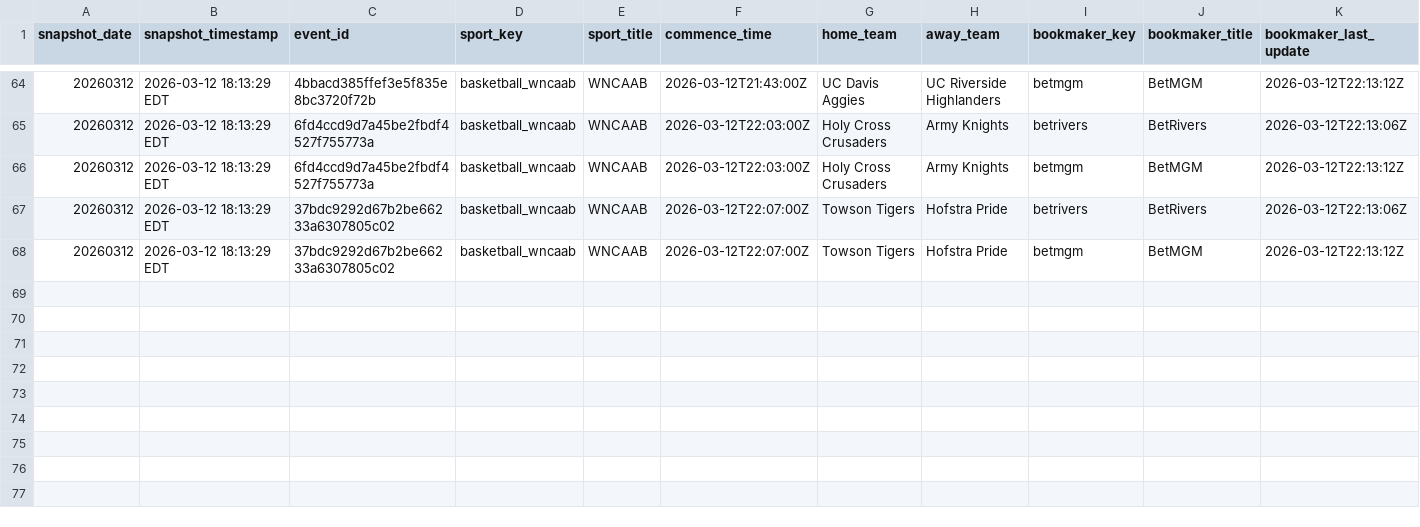
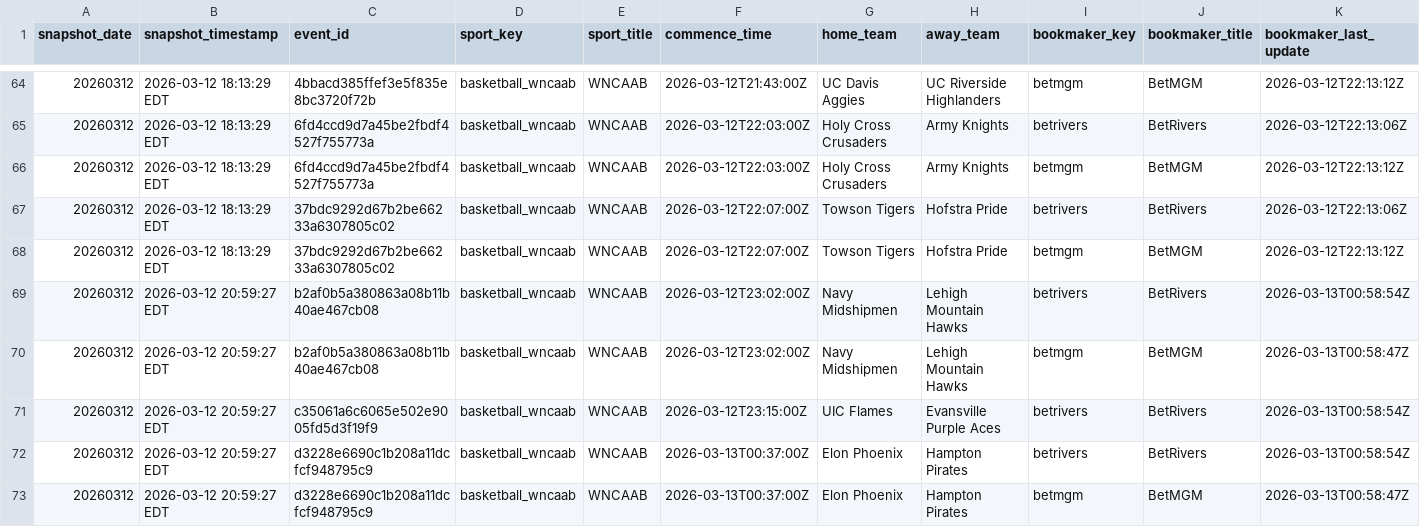
Before and after one commit to hpyhyacinth/nicar26-github-actions, a CSV file: data/wncaab_odds_20260312.csv, drawn as a sheet; only a part is shown, gaps mark what is left out; rows hold the shown columns only; the diff names each change by its address in the sheet, - before the commit and + after, or states it on an @@ line.

```diff
--- a/data/wncaab_odds_20260312.csv
+++ b/data/wncaab_odds_20260312.csv
+row 69: 20260312 | 2026-03-12 20:59:27 EDT | b2af0b5a380863a08b11b40ae467cb08 | basketball_wncaab | WNCAAB | 2026-03-12T23:02:00Z | Navy Midshipmen | Lehigh Mountain Hawks | betrivers | BetRivers | 2026-03-13T00:58:54Z
+row 70: 20260312 | 2026-03-12 20:59:27 EDT | b2af0b5a380863a08b11b40ae467cb08 | basketball_wncaab | WNCAAB | 2026-03-12T23:02:00Z | Navy Midshipmen | Lehigh Mountain Hawks | betmgm | BetMGM | 2026-03-13T00:58:47Z
+row 71: 20260312 | 2026-03-12 20:59:27 EDT | c35061a6c6065e502e9005fd5d3f19f9 | basketball_wncaab | WNCAAB | 2026-03-12T23:15:00Z | UIC Flames | Evansville Purple Aces | betrivers | BetRivers | 2026-03-13T00:58:54Z
+row 72: 20260312 | 2026-03-12 20:59:27 EDT | d3228e6690c1b208a11dcfcf948795c9 | basketball_wncaab | WNCAAB | 2026-03-13T00:37:00Z | Elon Phoenix | Hampton Pirates | betrivers | BetRivers | 2026-03-13T00:58:54Z
+row 73: 20260312 | 2026-03-12 20:59:27 EDT | d3228e6690c1b208a11dcfcf948795c9 | basketball_wncaab | WNCAAB | 2026-03-13T00:37:00Z | Elon Phoenix | Hampton Pirates | betmgm | BetMGM | 2026-03-13T00:58:47Z
```
Also changed, not shown: 1 other file.
